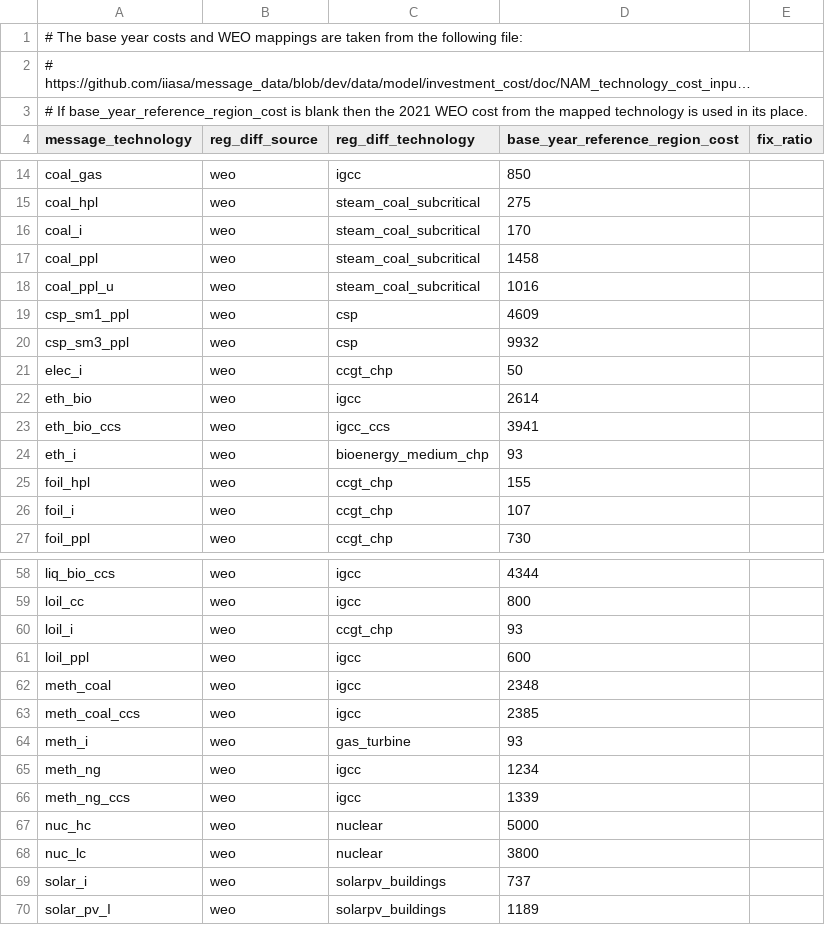
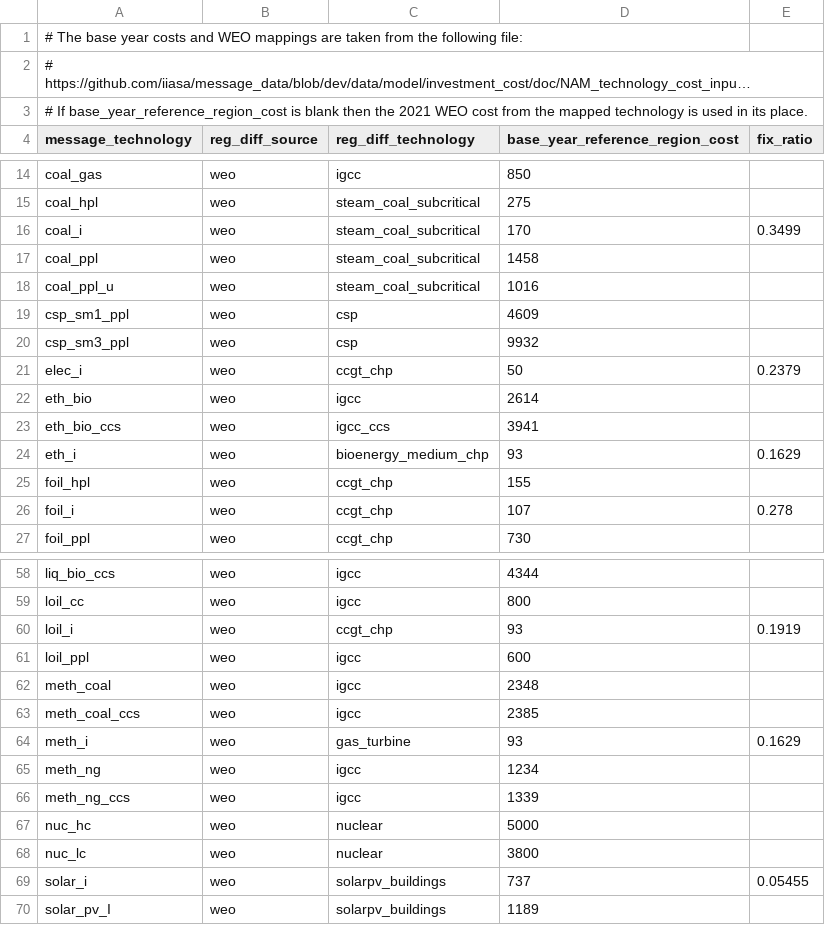
Before and after one commit to shaohuizhang/message-ix-models, a CSV file: message_ix_models/data/costs/energy/tech_map_energy.csv, drawn as a sheet; only a part is shown, gaps mark what is left out; long unchanged cells end in …; the diff covers the shown part only.

Commit message:
Fix fix_cost timeseries break for i_therm tecs
Run tool.costs in "energy" config additionally and extract *_i
technology cost timeseries

Update tech_map_energy.csv with original fix cost ratios

```diff
--- a/message_ix_models/data/costs/energy/tech_map_energy.csv
+++ b/message_ix_models/data/costs/energy/tech_map_energy.csv
@@ -15,3 +15,3 @@ coal_gas,weo,igcc,850,
 coal_hpl,weo,steam_coal_subcritical,275,
-coal_i,weo,steam_coal_subcritical,170,
+coal_i,weo,steam_coal_subcritical,170,0.3499
 coal_ppl,weo,steam_coal_subcritical,1458,
@@ -20,8 +20,8 @@ csp_sm1_ppl,weo,csp,4609,
 csp_sm3_ppl,weo,csp,9932,
-elec_i,weo,ccgt_chp,50,
+elec_i,weo,ccgt_chp,50,0.2379
 eth_bio,weo,igcc,2614,
 eth_bio_ccs,weo,igcc_ccs,3941,
-eth_i,weo,bioenergy_medium_chp,93,
+eth_i,weo,bioenergy_medium_chp,93,0.1629
 foil_hpl,weo,ccgt_chp,155,
-foil_i,weo,ccgt_chp,107,
+foil_i,weo,ccgt_chp,107,0.278
 foil_ppl,weo,ccgt_chp,730,
@@ -59,3 +59,3 @@ liq_bio_ccs,weo,igcc,4344,
 loil_cc,weo,igcc,800,
-loil_i,weo,ccgt_chp,93,
+loil_i,weo,ccgt_chp,93,0.1919
 loil_ppl,weo,igcc,600,
@@ -63,3 +63,3 @@ meth_coal,weo,igcc,2348,
 meth_coal_ccs,weo,igcc,2385,
-meth_i,weo,gas_turbine,93,
+meth_i,weo,gas_turbine,93,0.1629
 meth_ng,weo,igcc,1234,
@@ -68,3 +68,3 @@ nuc_hc,weo,nuclear,5000,
 nuc_lc,weo,nuclear,3800,
-solar_i,weo,solarpv_buildings,737,
+solar_i,weo,solarpv_buildings,737,0.05455
 solar_pv_I,weo,solarpv_buildings,1189,
```
Also changed, not shown: 4 edited cells elsewhere in this file, 2 other files.
